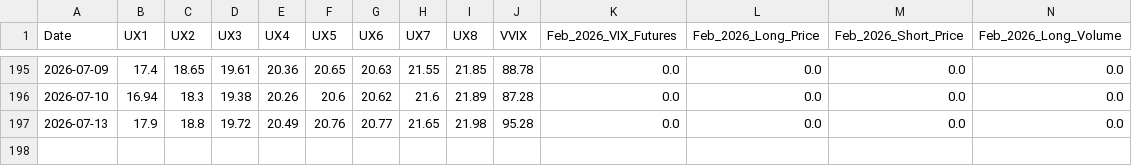
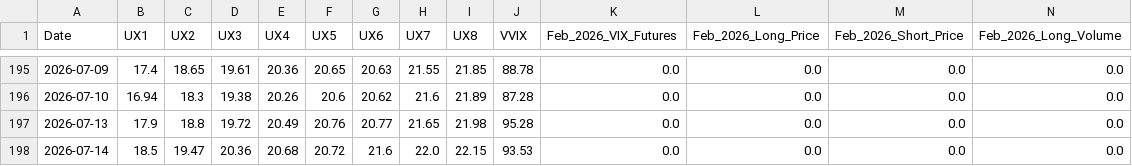
Before and after one commit to joeyedi1/vix-spread-terminal, a CSV file: data/vix_spread_data.csv, drawn as a sheet; only a part is shown, gaps mark what is left out; rows hold the shown columns only; the diff names each change by its address in the sheet, - before the commit and + after, or states it on an @@ line.

Commit message:
Auto-update VIX Data: 2026-07-15 05:15:28

```diff
--- a/data/vix_spread_data.csv
+++ b/data/vix_spread_data.csv
+row 198: 2026-07-14 | 18.5 | 19.47 | 20.36 | 20.68 | 20.72 | 21.6 | 22.0 | 22.15 | 93.53 | 0.0 | 0.0 | 0.0 | 0.0
```
